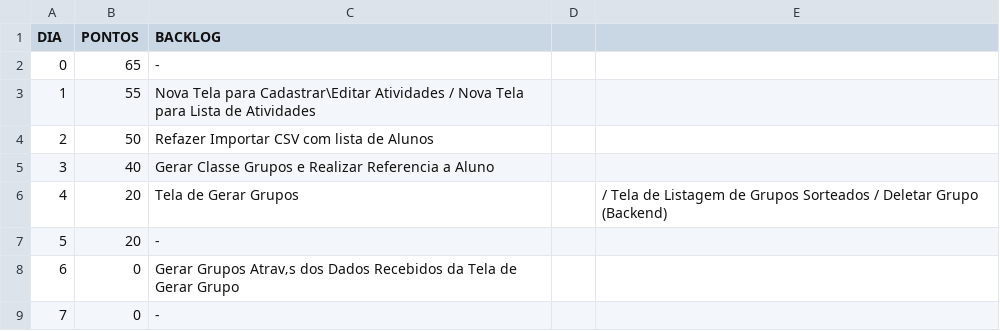
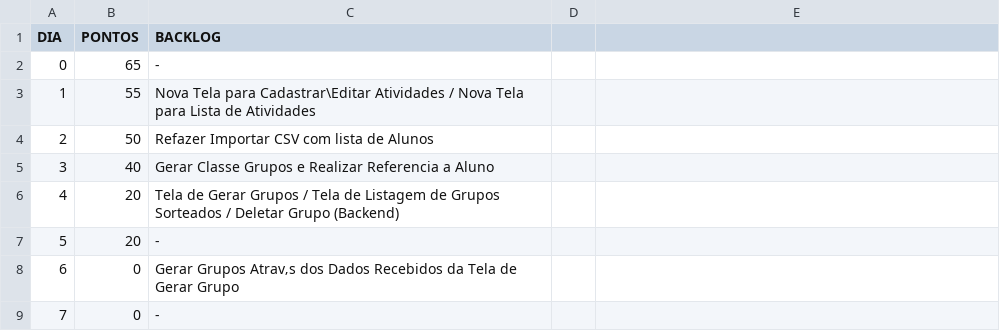
Before and after one commit to jhiltonsantos/ADS-Engenharia-Software-I-IFPI, a CSV file: sprint2_features.csv, drawn as a sheet; the diff names each change by its address in the sheet, - before the commit and + after, or states it on an @@ line.

Commit message:
Update sprint2_features.csv

```diff
--- a/sprint2_features.csv
+++ b/sprint2_features.csv
-C6 (BACKLOG): …Gerar Grupos
+C6 (BACKLOG): …Gerar Grupos / Tela de Listagem de Grupos Sorteados / Deletar Grupo (Backend)
-E6: / Tela de Listagem de Grupos Sorteados / Deletar Grupo (Backend)
+E6: (empty)
```
